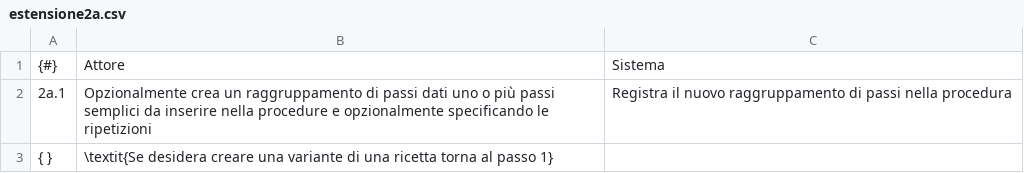
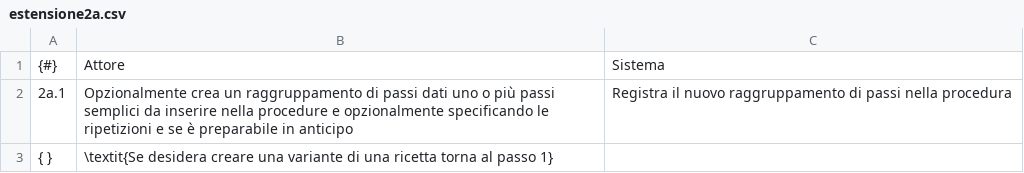
Before and after one commit to eduardz1/Cat_e_Ring, a CSV file: latex/resources/csv/estensione2a.csv, drawn as a sheet.

```diff
--- a/latex/resources/csv/estensione2a.csv
+++ b/latex/resources/csv/estensione2a.csv
@@ -1,3 +1,3 @@
 {#},Attore,Sistema
-2a.1,Opzionalmente crea un raggruppamento di passi dati uno o più passi semplici da inserire nella procedure e opzionalmente specificando le ripetizioni,Registra il nuovo raggruppamento di passi nella procedura
+2a.1,Opzionalmente crea un raggruppamento di passi dati uno o più passi semplici da inserire nella procedure e opzionalmente specificando le ripetizioni e se è preparabile in anticipo,Registra il nuovo raggruppamento di passi nella procedura
 { },\textit{Se desidera creare una variante di una ricetta torna al passo 1},
```
Also changed, not shown: latex/resources/csv/estensione2b.csv, latex/resources/csv/scenario_principale_di_successo.csv, 6 other files.
